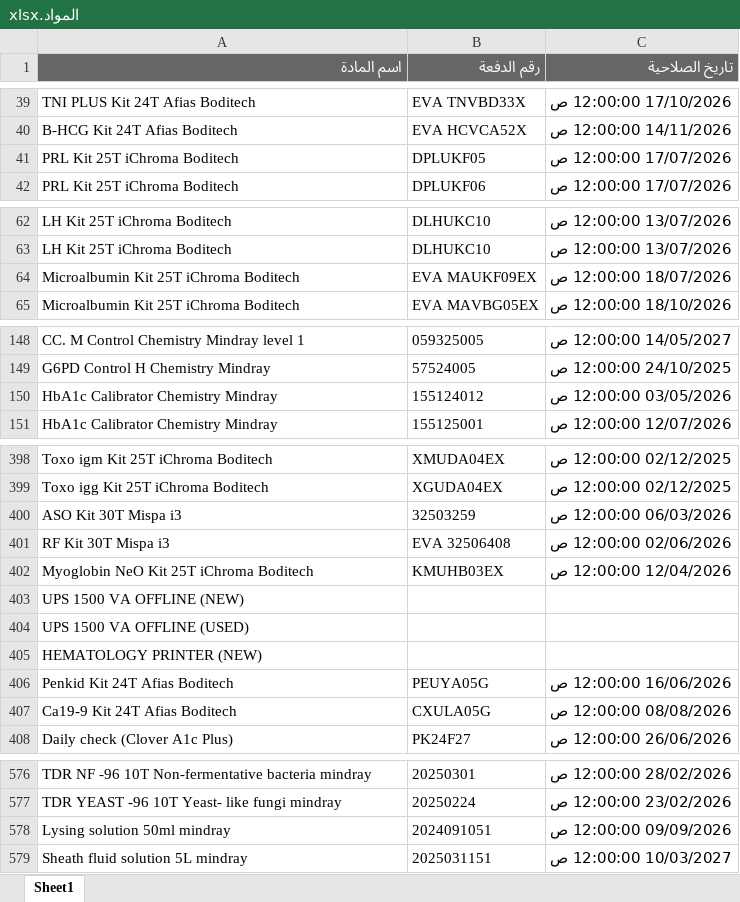
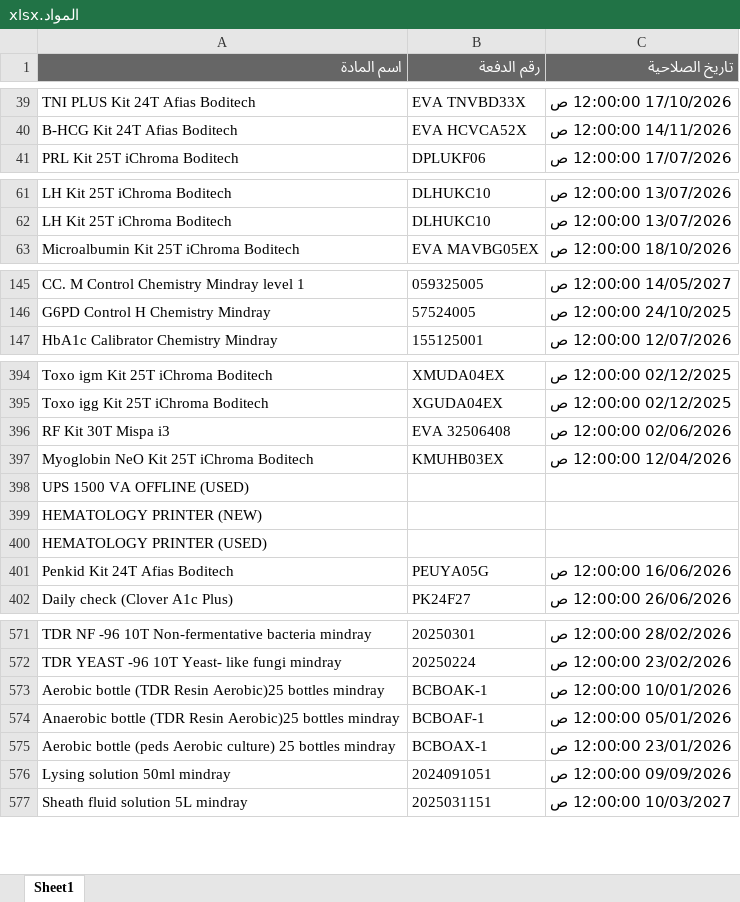
Before and after one commit to abdallawolf92/expiry-check, an Excel workbook: المواد.xlsx, sheet Sheet1, drawn as a sheet; only a part is shown, gaps mark what is left out; values as stored, in another font and other column widths than the file's, no borders; removed rows and columns are numbered as before the commit, all else as after; the diff covers the shown part only; the diff names each change by its address in the sheet, - before the commit and + after, or states it on an @@ line.

Commit message:
Add files via upload

```diff
--- a/المواد.xlsx (sheet Sheet1)
+++ b/المواد.xlsx (sheet Sheet1)
-row 41: PRL Kit 25T iChroma Boditech | DPLUKF05 | 17/07/2026 12:00:00 ص
-row 64: Microalbumin Kit 25T iChroma Boditech | EVA MAUKF09EX | 18/07/2026 12:00:00 ص
-row 150: HbA1c Calibrator Chemistry Mindray | 155124012 | 03/05/2026 12:00:00 ص
-row 400: ASO Kit 30T Mispa i3 | 32503259 | 06/03/2026 12:00:00 ص
-row 403: UPS 1500 VA OFFLINE (NEW)
+row 400: HEMATOLOGY PRINTER (USED)
-row 407: Ca19-9 Kit 24T Afias Boditech | CXULA05G | 08/08/2026 12:00:00 ص
+row 573: Aerobic bottle (TDR Resin Aerobic)25 bottles mindray | BCBOAK-1 | 10/01/2026 12:00:00 ص
+row 574: Anaerobic bottle (TDR Resin Aerobic)25 bottles mindray | BCBOAF-1 | 05/01/2026 12:00:00 ص
+row 575: Aerobic bottle (peds Aerobic culture) 25 bottles mindray | BCBOAX-1 | 23/01/2026 12:00:00 ص
```
Also changed, not shown: 3 added rows and 3 removed rows elsewhere in this sheet.
